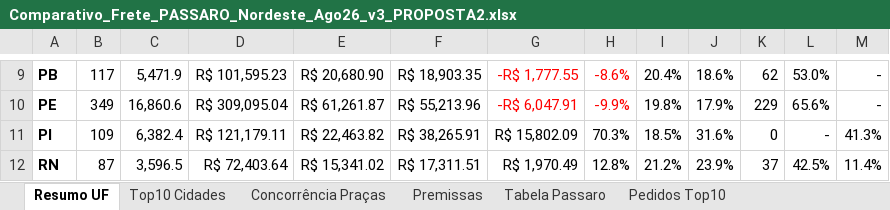
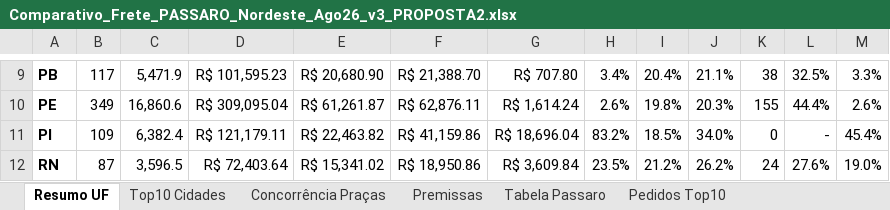
Before and after one commit to danielmichelonjr-ai/PROJETOS, an Excel workbook: Comparativo_Frete_PASSARO_Nordeste_Ago26_v3_PROPOSTA2.xlsx, sheet Resumo UF, drawn as a sheet; only a part is shown, gaps mark what is left out; values as stored, in another font and other column widths than the file's, no borders; conditional formats not drawn; the diff covers the shown part only; the diff names each change by its address in the sheet, - before the commit and + after, or states it on an @@ line.

```diff
--- a/Comparativo_Frete_PASSARO_Nordeste_Ago26_v3_PROPOSTA2.xlsx (sheet Resumo UF)
+++ b/Comparativo_Frete_PASSARO_Nordeste_Ago26_v3_PROPOSTA2.xlsx (sheet Resumo UF)
-F9: R$ 18,903.35
+F9: R$ 21,388.70
-G9: -R$ 1,777.55
+G9: R$ 707.80
-G9:H10 text colour: #FF0000
+G9:H10 text colour: black
-H9: -8.6%
+H9: 3.4%
-J9: 18.6%
+J9: 21.1%
-K9: 62
+K9: 38
-L9: 53.0%
+L9: 32.5%
-M9: -
+M9: 3.3%
-F10: R$ 55,213.96
+F10: R$ 62,876.11
-G10: -R$ 6,047.91
+G10: R$ 1,614.24
-H10: -9.9%
+H10: 2.6%
-J10: 17.9%
+J10: 20.3%
-K10: 229
+K10: 155
-L10: 65.6%
+L10: 44.4%
-M10: -
+M10: 2.6%
-F11: R$ 38,265.91
+F11: R$ 41,159.86
-G11: R$ 15,802.09
+G11: R$ 18,696.04
-H11: 70.3%
+H11: 83.2%
-J11: 31.6%
+J11: 34.0%
-M11: 41.3%
+M11: 45.4%
-F12: R$ 17,311.51
+F12: R$ 18,950.86
-G12: R$ 1,970.49
+G12: R$ 3,609.84
-H12: 12.8%
+H12: 23.5%
-J12: 23.9%
+J12: 26.2%
-K12: 37
+K12: 24
-L12: 42.5%
+L12: 27.6%
-M12: 11.4%
+M12: 19.0%
```
Also changed, not shown: 140 edited cells and cell formats elsewhere in this sheet, sheet Pedidos Top10, sheet Tabela Passaro, sheet Concorrência Praças, sheet Top10 Cidades, sheet Premissas, formulas that keep their value, PADRAO_INTELIPOST_PASSARO_PROPOSTA2.xlsx.
